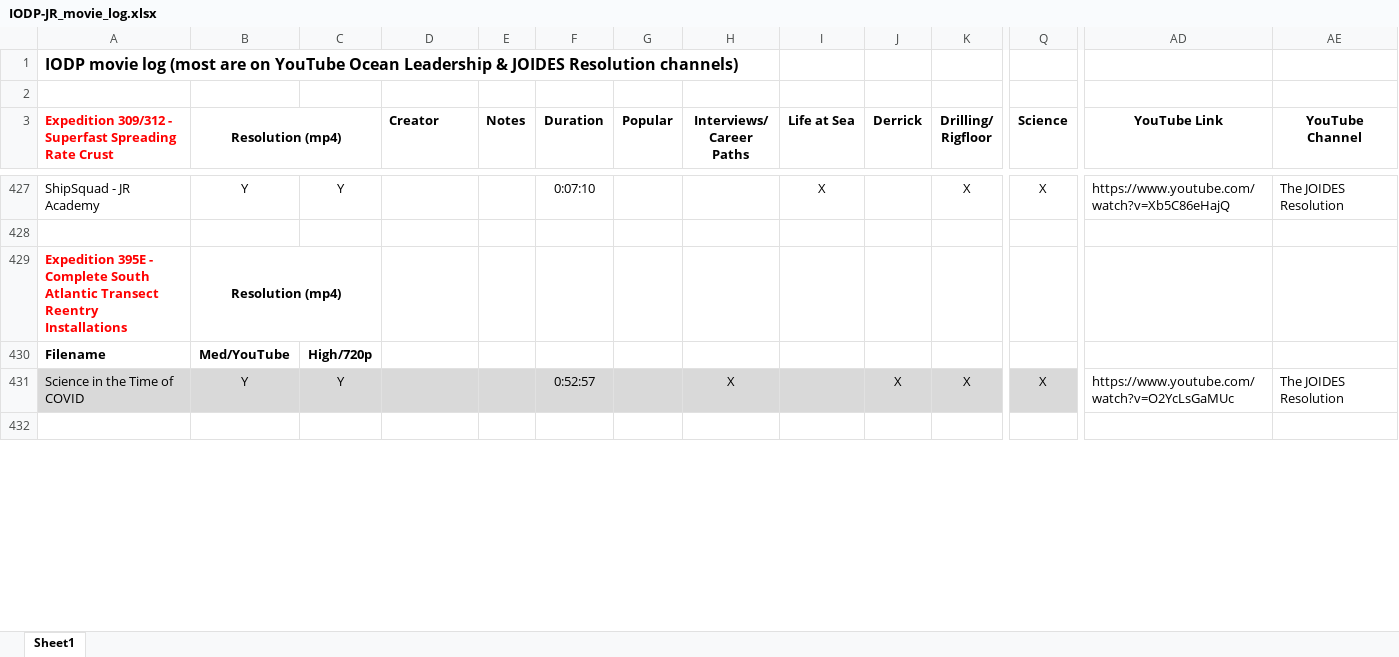
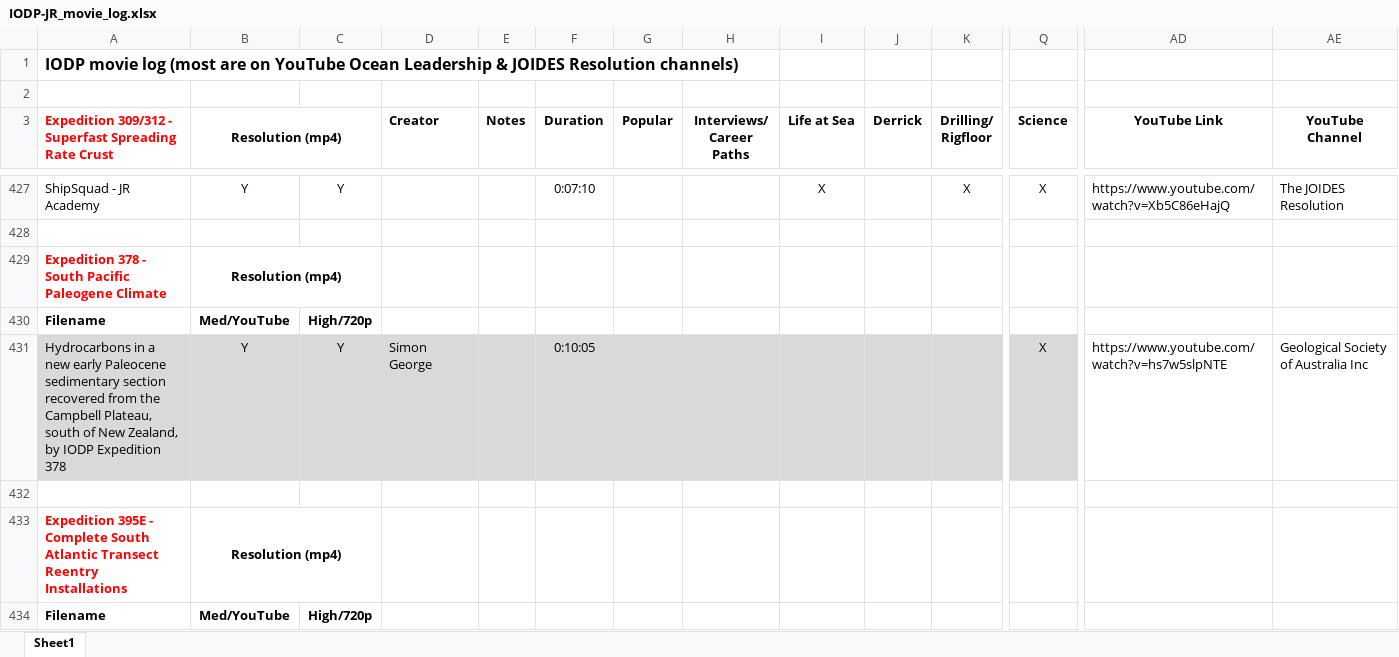
Before and after one commit to tuihat/shiny-server, an Excel workbook: outreach_videos/IODP-JR_movie_log.xlsx, sheet Sheet1, drawn as a sheet; only a part is shown, gaps mark what is left out; the shorter side is filled out with more unchanged rows; values as stored, in another font and other column widths than the file's, no borders; rows hold the shown columns only; the diff names each change by its address in the sheet, - before the commit and + after, or states it on an @@ line.

```diff
--- a/outreach_videos/IODP-JR_movie_log.xlsx (sheet Sheet1)
+++ b/outreach_videos/IODP-JR_movie_log.xlsx (sheet Sheet1)
+row 429: Expedition 378 - South Pacific Paleogene Climate | Resolution (mp4)
+row 430: Filename | Med/YouTube | High/720p
+row 431: Hydrocarbons in a new early Paleocene sedimentary section recovered from the Campbell Plateau, south of New Zealand, by IODP Expedition 378 | Y | Y | Simon George |  | 0:10:05 |  |  |  |  |  | X | https://www.youtube.com/watch?v=hs7w5slpNTE | Geological Society of Australia Inc
+row 432: (empty)
```
Also changed, not shown: 1 other file.
